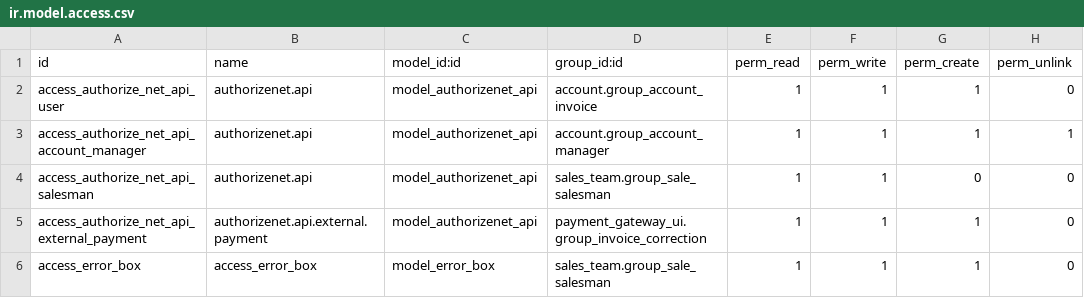
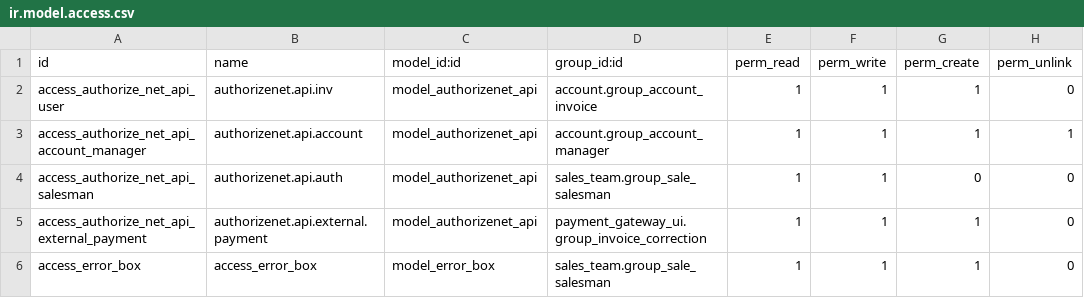
Before and after one commit to suningwz/ruvati, a CSV file: authorize_net_integration/security/ir.model.access.csv, drawn as a sheet.

Commit message:
ruvati access rights

```diff
--- a/authorize_net_integration/security/ir.model.access.csv
+++ b/authorize_net_integration/security/ir.model.access.csv
@@ -1,5 +1,5 @@
 id,name,model_id:id,group_id:id,perm_read,perm_write,perm_create,perm_unlink
-access_authorize_net_api_user,authorizenet.api,model_authorizenet_api,account.group_account_invoice,1,1,1,0
-access_authorize_net_api_account_manager,authorizenet.api,model_authorizenet_api,account.group_account_manager,1,1,1,1
-access_authorize_net_api_salesman,authorizenet.api,model_authorizenet_api,sales_team.group_sale_salesman,1,1,0,0
+access_authorize_net_api_user,authorizenet.api.inv,model_authorizenet_api,account.group_account_invoice,1,1,1,0
+access_authorize_net_api_account_manager,authorizenet.api.account,model_authorizenet_api,account.group_account_manager,1,1,1,1
+access_authorize_net_api_salesman,authorizenet.api.auth,model_authorizenet_api,sales_team.group_sale_salesman,1,1,0,0
 access_authorize_net_api_external_payment,authorizenet.api.external.payment,model_authorizenet_api,payment_gateway_ui.group_invoice_correction,1,1,1,0
```
Also changed, not shown: payment_gateway_ui/security/ir.model.access.csv.
